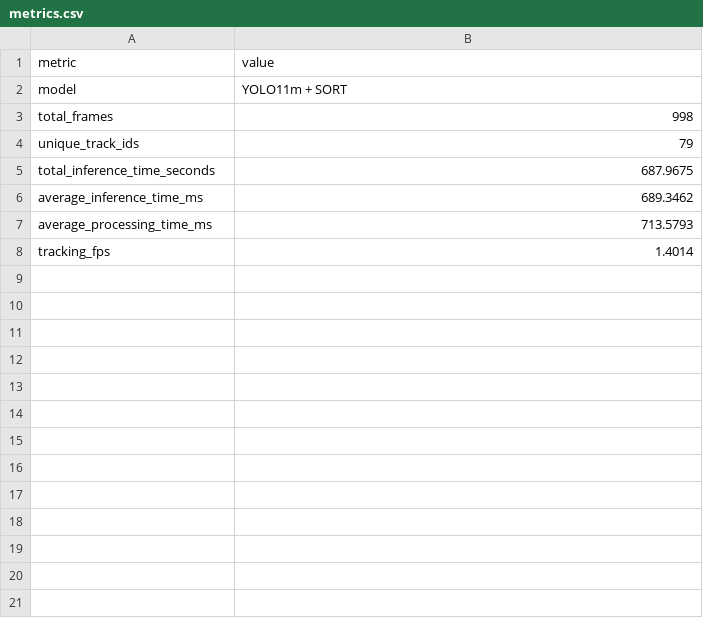
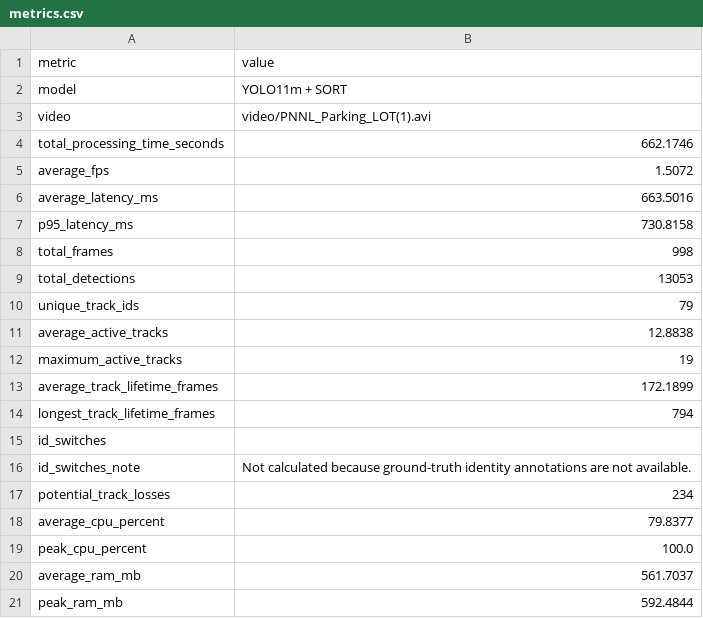
Before and after one commit to indra112284/video_tracker, a CSV file: results/sort/metrics.csv, drawn as a sheet; only a part is shown; removed rows and columns are numbered as before the commit, all else as after; the diff covers the shown part only; the diff names each change by its address in the sheet, - before the commit and + after, or states it on an @@ line.

Commit message:
Update SORT tracker metrics and logging

```diff
--- a/results/sort/metrics.csv
+++ b/results/sort/metrics.csv
+row 3: video | video/PNNL_Parking_LOT(1).avi
+row 4: total_processing_time_seconds | 662.1746
+row 5: average_fps | 1.5072
+row 6: average_latency_ms | 663.5016
+row 7: p95_latency_ms | 730.8158
+row 9: total_detections | 13053
-row 5: total_inference_time_seconds | 687.9675
-row 6: average_inference_time_ms | 689.3462
-row 7: average_processing_time_ms | 713.5793
-row 8: tracking_fps | 1.4014
+row 11: average_active_tracks | 12.8838
+row 12: maximum_active_tracks | 19
+row 13: average_track_lifetime_frames | 172.1899
+row 14: longest_track_lifetime_frames | 794
+row 15: id_switches
+row 16: id_switches_note | Not calculated because ground-truth identity annotations are not available.
+row 17: potential_track_losses | 234
+row 18: average_cpu_percent | 79.8377
+row 19: peak_cpu_percent | 100.0
+row 20: average_ram_mb | 561.7037
+row 21: peak_ram_mb | 592.4844
```
Also changed, not shown: 9 added rows elsewhere in this file, 4 other files.
